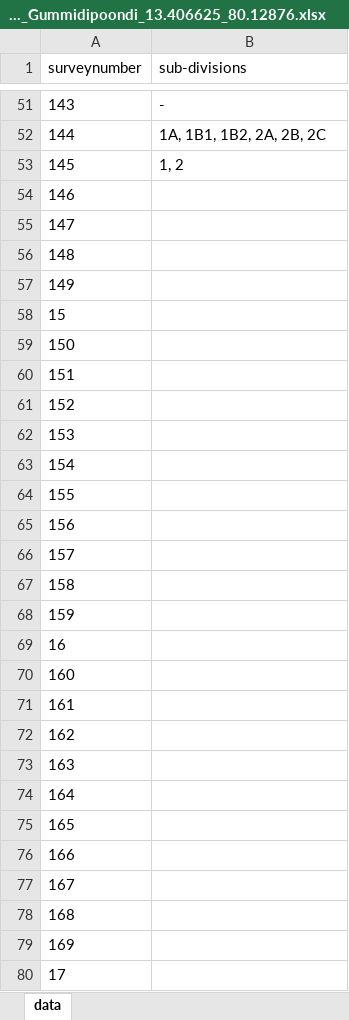
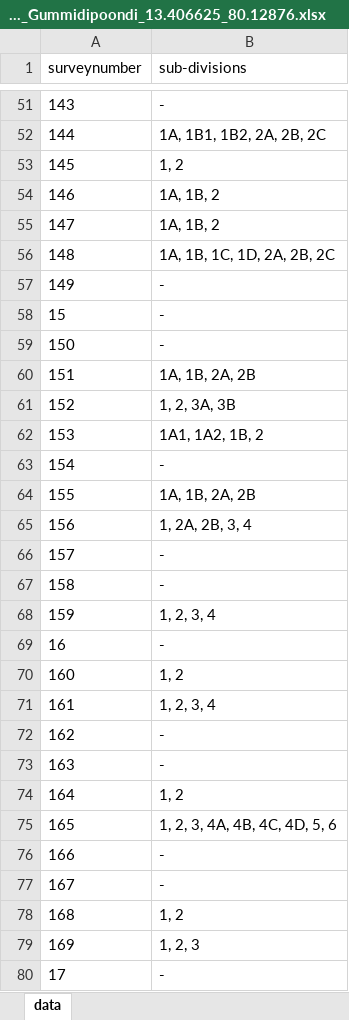
Before and after one commit to sivaramanRW/scraper-glv, an Excel workbook: out/Village_map_of_Tiruvallur_Gummidipoondi_Old_Gummidipoondi_13.406625_80.12876.xlsx, sheet data, drawn as a sheet; only a part is shown, gaps mark what is left out; values as stored, in another font and other column widths than the file's, no borders; the diff covers the shown part only; the diff names each change by its address in the sheet, - before the commit and + after, or states it on an @@ line.

```diff
--- a/out/Village_map_of_Tiruvallur_Gummidipoondi_Old_Gummidipoondi_13.406625_80.12876.xlsx (sheet data)
+++ b/out/Village_map_of_Tiruvallur_Gummidipoondi_Old_Gummidipoondi_13.406625_80.12876.xlsx (sheet data)
-B54:B55 (sub-divisions): (empty)
+B54:B55 (sub-divisions): 1A, 1B, 2
-B56 (sub-divisions): (empty)
+B56 (sub-divisions): 1A, 1B, 1C, 1D, 2A, 2B, 2C
-B57:B59 (sub-divisions): (empty)
+B57:B59 (sub-divisions): -
-B60 (sub-divisions): (empty)
+B60 (sub-divisions): 1A, 1B, 2A, 2B
-B61 (sub-divisions): (empty)
+B61 (sub-divisions): 1, 2, 3A, 3B
-B62 (sub-divisions): (empty)
+B62 (sub-divisions): 1A1, 1A2, 1B, 2
-B63 (sub-divisions): (empty)
+B63 (sub-divisions): -
-B64 (sub-divisions): (empty)
+B64 (sub-divisions): 1A, 1B, 2A, 2B
-B65 (sub-divisions): (empty)
+B65 (sub-divisions): 1, 2A, 2B, 3, 4
-B66:B67 (sub-divisions): (empty)
+B66:B67 (sub-divisions): -
-B68 (sub-divisions): (empty)
+B68 (sub-divisions): 1, 2, 3, 4
-B69 (sub-divisions): (empty)
+B69 (sub-divisions): -
-B70 (sub-divisions): (empty)
+B70 (sub-divisions): 1, 2
-B71 (sub-divisions): (empty)
+B71 (sub-divisions): 1, 2, 3, 4
-B72:B73 (sub-divisions): (empty)
+B72:B73 (sub-divisions): -
-B74 (sub-divisions): (empty)
+B74 (sub-divisions): 1, 2
-B75 (sub-divisions): (empty)
+B75 (sub-divisions): 1, 2, 3, 4A, 4B, 4C, 4D, 5, 6
-B76:B77 (sub-divisions): (empty)
+B76:B77 (sub-divisions): -
-B78 (sub-divisions): (empty)
+B78 (sub-divisions): 1, 2
-B79 (sub-divisions): (empty)
+B79 (sub-divisions): 1, 2, 3
-B80 (sub-divisions): (empty)
+B80 (sub-divisions): -
```
Also changed, not shown: 23 edited cells elsewhere in this sheet, out/Village_map_of_Tiruvallur_Gummidipoondi_Natham_13.453312_80.144417.xlsx, out/Village_map_of_Tiruvallur_Gummidipoondi_Thervazhi_13.431882_80.132775.xlsx, 3 other files.
